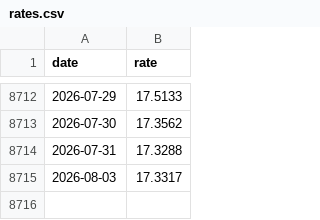
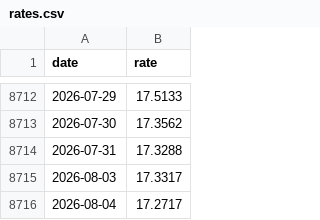
Before and after one commit to xavl369/currency_monitor, a CSV file: data/rates.csv, drawn as a sheet; only a part is shown, gaps mark what is left out; the diff names each change by its address in the sheet, - before the commit and + after, or states it on an @@ line.

```diff
--- a/data/rates.csv
+++ b/data/rates.csv
+row 8716: 2026-08-04 | 17.2717
```
